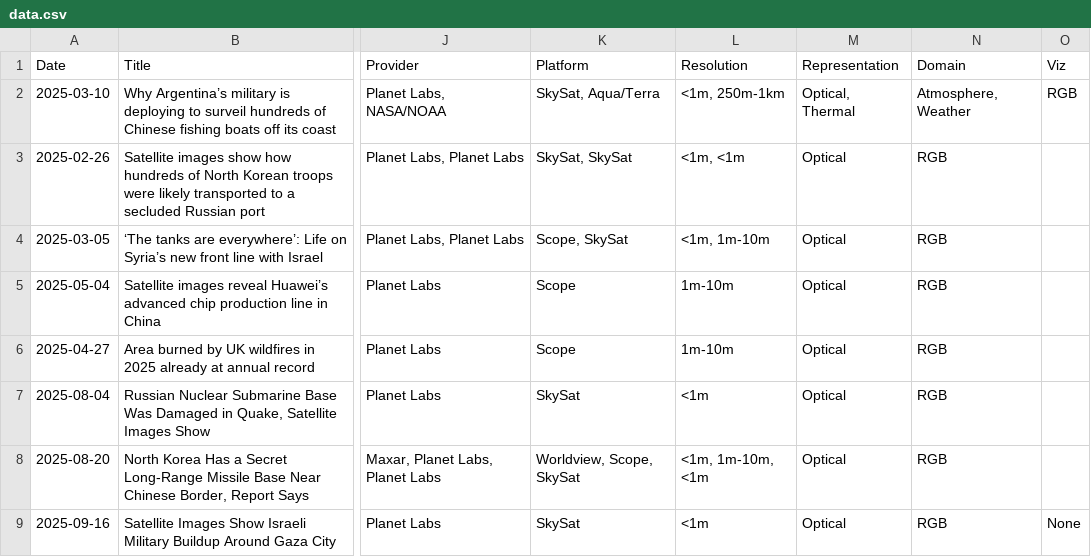
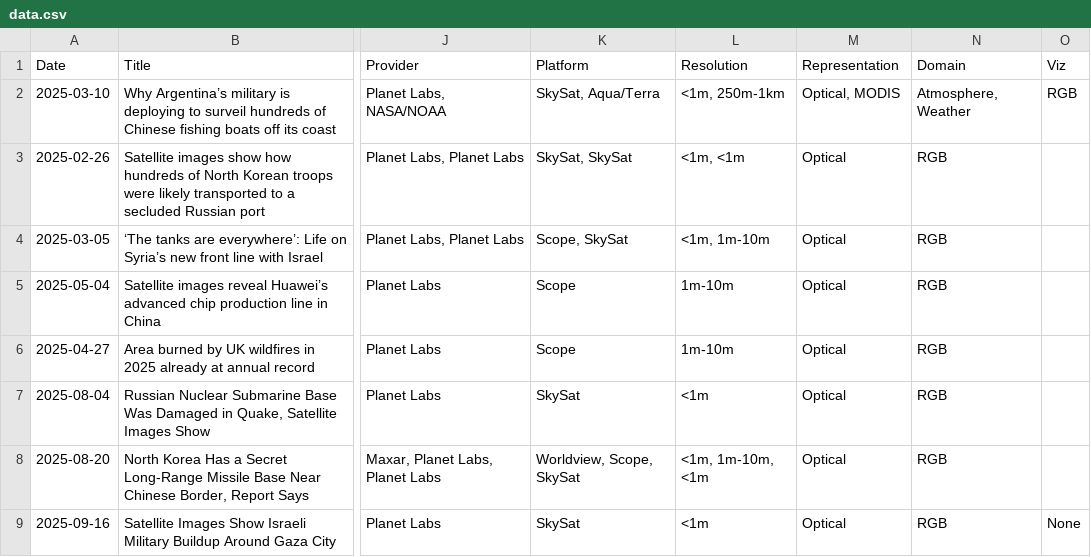
Before and after one commit to eric-corduroy/geospatial-narratives, a CSV file: data.csv, drawn as a sheet; only a part is shown, gaps mark what is left out; the diff names each change by its address in the sheet, - before the commit and + after, or states it on an @@ line.

Commit message:
Update data.csv

```diff
--- a/data.csv
+++ b/data.csv
-M2 (Representation): Optical, Thermal
+M2 (Representation): Optical, MODIS
```
